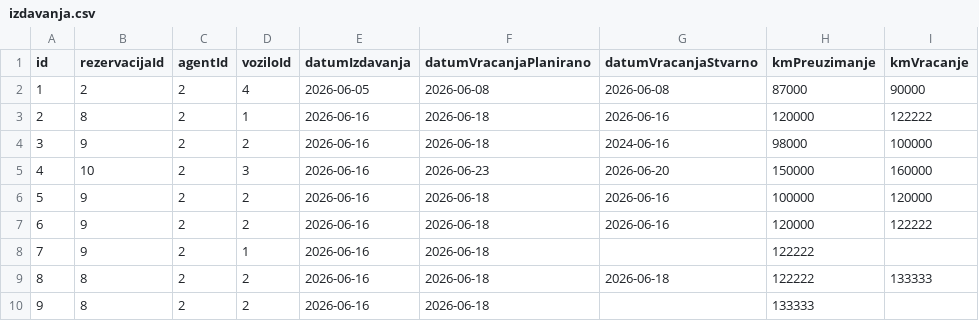
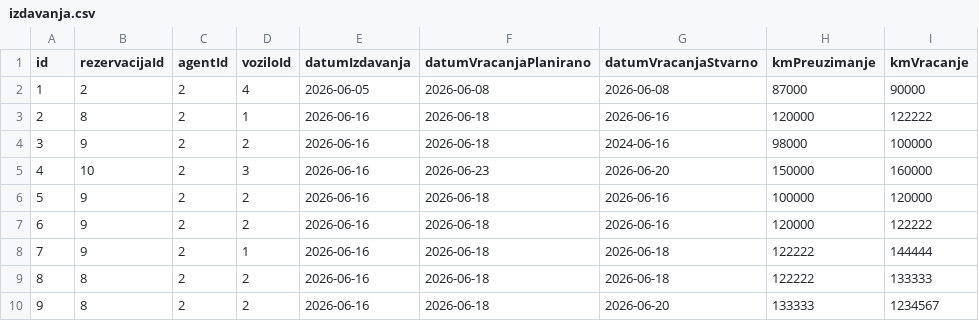
Before and after one commit to andjelija121/oop_projekat, a CSV file: src/fajlovi/izdavanja.csv, drawn as a sheet.

```diff
--- a/src/fajlovi/izdavanja.csv
+++ b/src/fajlovi/izdavanja.csv
@@ -7,4 +7,4 @@ id,rezervacijaId,agentId,voziloId,datumIzdavanja,datumVracanjaPlanirano,datumVra
 6,9,2,2,2026-06-16,2026-06-18,2026-06-16,120000,122222
-7,9,2,1,2026-06-16,2026-06-18,,122222,
+7,9,2,1,2026-06-16,2026-06-18,2026-06-18,122222,144444
 8,8,2,2,2026-06-16,2026-06-18,2026-06-18,122222,133333
-9,8,2,2,2026-06-16,2026-06-18,,133333,
+9,8,2,2,2026-06-16,2026-06-18,2026-06-20,133333,1234567
```
Also changed, not shown: src/fajlovi/rezervacije.csv, src/fajlovi/vozila.csv, 4 other files.
